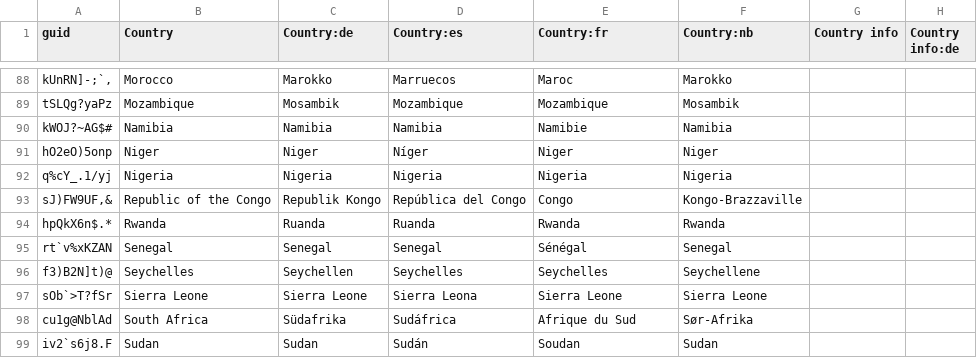
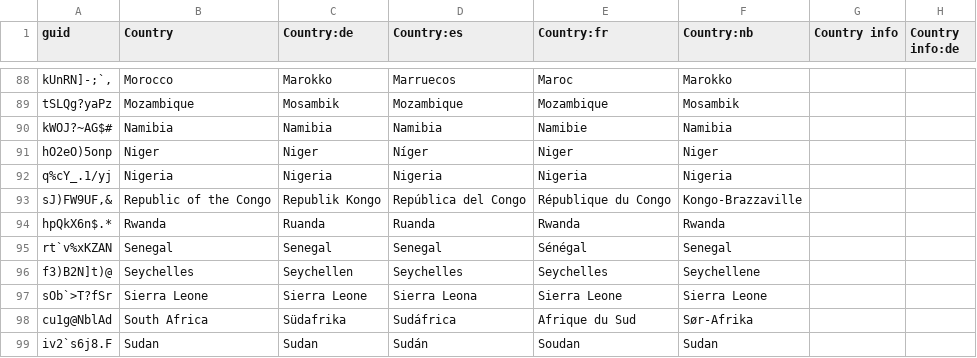
Before and after one commit to anki-geo/ultimate-geography, a CSV file: src/data.csv, drawn as a sheet; only a part is shown, gaps mark what is left out; the diff names each change by its address in the sheet, - before the commit and + after, or states it on an @@ line.

Commit message:
Fix common name of Republic of the Congo in French

```diff
--- a/src/data.csv
+++ b/src/data.csv
-E93 (Country:fr): Congo
+E93 (Country:fr): République du Congo
```
